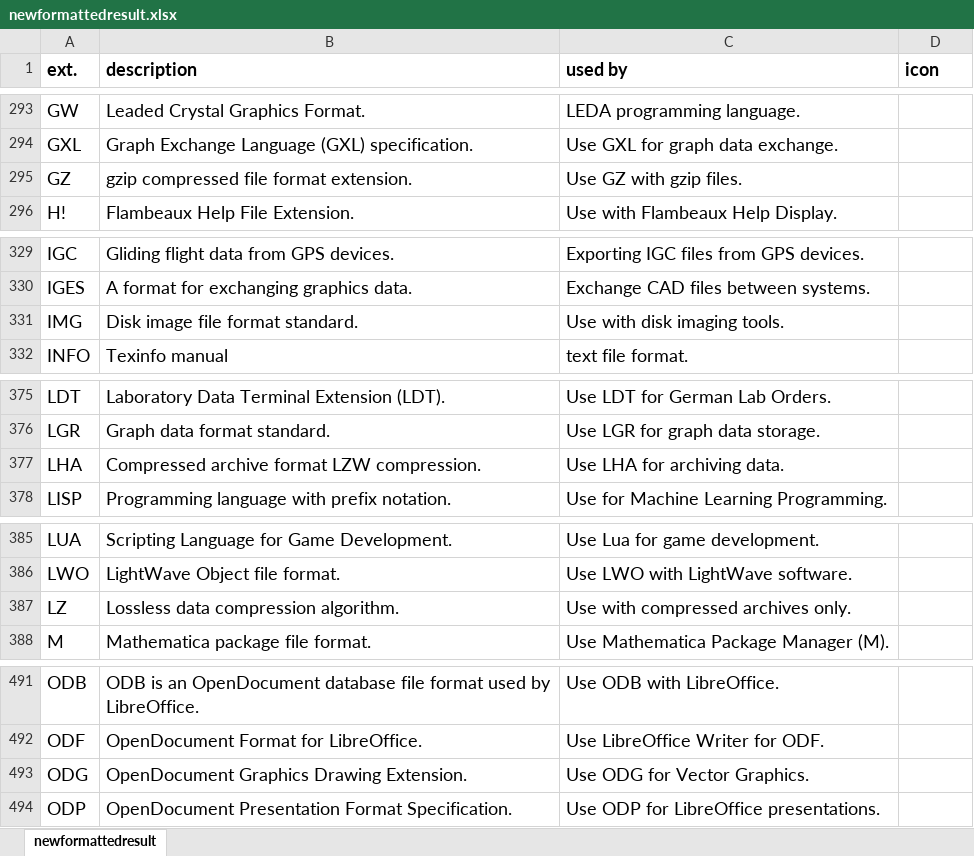
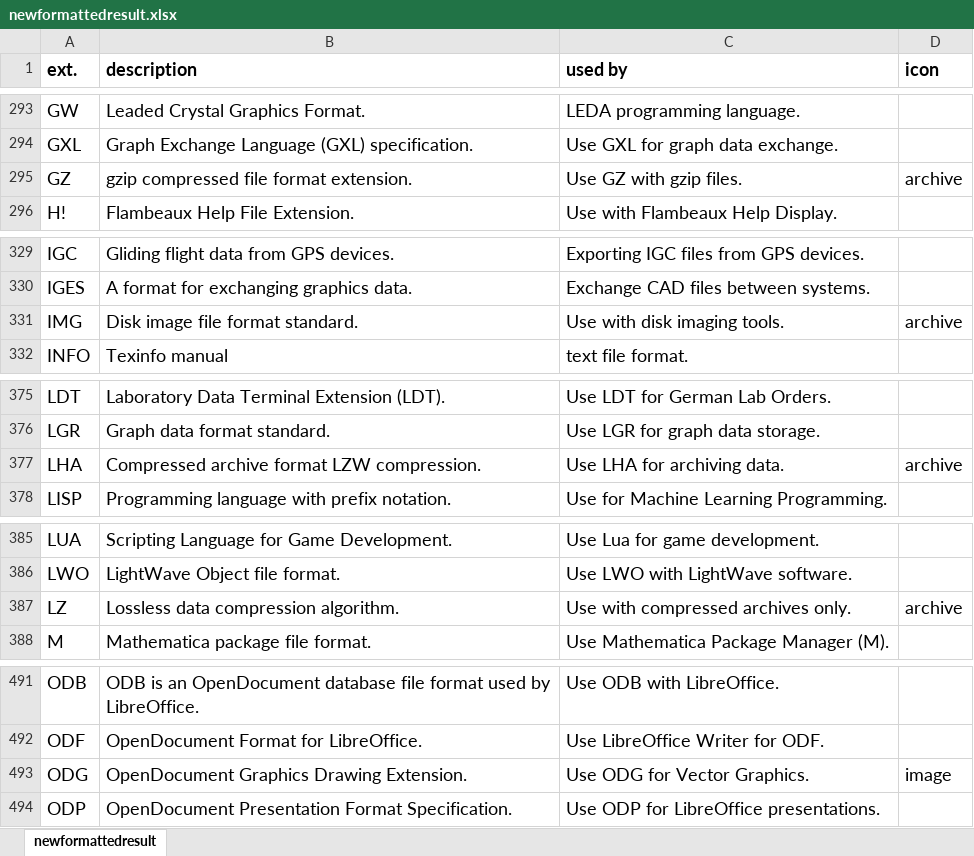
Before and after one commit to Zeyu-Xie/Hydrangea-GitHub-Enhancer, an Excel workbook: python developer tools/icon/newformattedresult.xlsx, sheet newformattedresult, drawn as a sheet; only a part is shown, gaps mark what is left out; values as stored, in another font and other column widths than the file's, no borders; the diff covers the shown part only; the diff names each change by its address in the sheet, - before the commit and + after, or states it on an @@ line.

Commit message:
Add comments for newsformattedresult til cloudconvert - archive TAR

```diff
--- a/python developer tools/icon/newformattedresult.xlsx (sheet newformattedresult)
+++ b/python developer tools/icon/newformattedresult.xlsx (sheet newformattedresult)
-D295 (icon): (empty)
+D295 (icon): archive
-D331 (icon): (empty)
+D331 (icon): archive
-D377 (icon): (empty)
+D377 (icon): archive
-D387 (icon): (empty)
+D387 (icon): archive
-D493 (icon): (empty)
+D493 (icon): image
```
Also changed, not shown: 17 edited cells elsewhere in this sheet.
